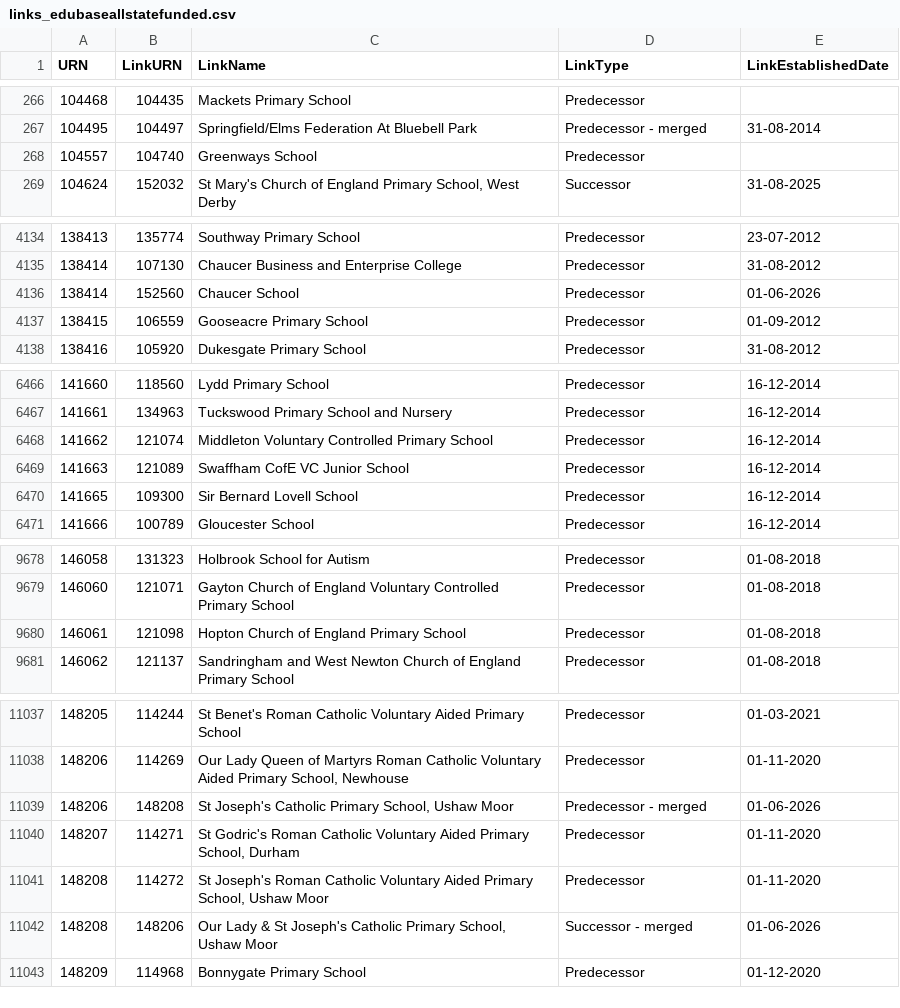
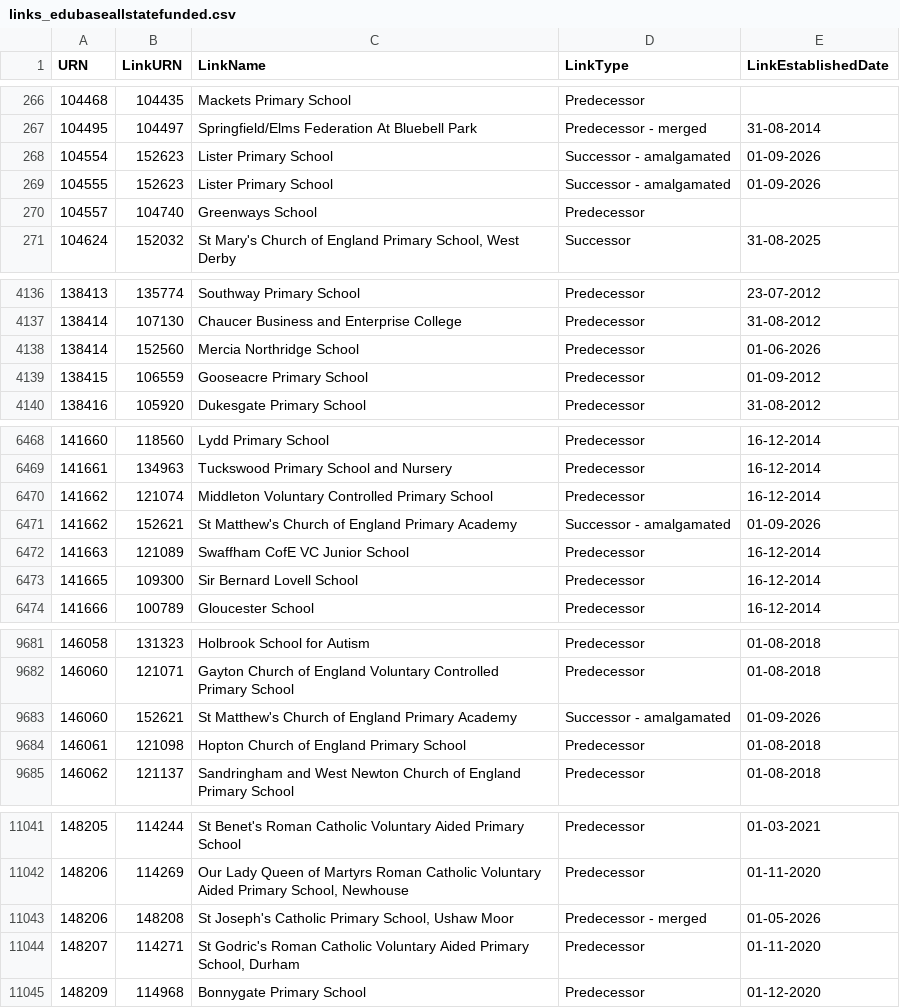
Before and after one commit to RogerHowellDfE/gias-data, a CSV file: data/links_edubaseallstatefunded.csv, drawn as a sheet; only a part is shown, gaps mark what is left out; the diff covers the shown part only.

```diff
--- a/data/links_edubaseallstatefunded.csv
+++ b/data/links_edubaseallstatefunded.csv
@@ -267,2 +267,4 @@
 104495,104497,"Springfield/Elms Federation At Bluebell Park","Predecessor - merged","31-08-2014"
+104554,152623,"Lister Primary School","Successor - amalgamated","01-09-2026"
+104555,152623,"Lister Primary School","Successor - amalgamated","01-09-2026"
 104557,104740,"Greenways School","Predecessor",""
@@ -4135,3 +4137,3 @@
 138414,107130,"Chaucer Business and Enterprise College","Predecessor","31-08-2012"
-138414,152560,"Chaucer School","Predecessor","01-06-2026"
+138414,152560,"Mercia Northridge School","Predecessor","01-06-2026"
 138415,106559,"Gooseacre Primary School","Predecessor","01-09-2012"
@@ -6468,2 +6470,3 @@
 141662,121074,"Middleton Voluntary Controlled Primary School","Predecessor","16-12-2014"
+141662,152621,"St Matthew's Church of England Primary Academy","Successor - amalgamated","01-09-2026"
 141663,121089,"Swaffham CofE VC Junior School","Predecessor","16-12-2014"
@@ -9679,2 +9682,3 @@
 146060,121071,"Gayton Church of England Voluntary Controlled Primary School","Predecessor","01-08-2018"
+146060,152621,"St Matthew's Church of England Primary Academy","Successor - amalgamated","01-09-2026"
 146061,121098,"Hopton Church of England Primary School","Predecessor","01-08-2018"
@@ -11038,6 +11042,4 @@
 148206,114269,"Our Lady Queen of Martyrs Roman Catholic Voluntary Aided Primary School, Newhouse","Predecessor","01-11-2020"
-148206,148208,"St Joseph's Catholic Primary School, Ushaw Moor","Predecessor - merged","01-06-2026"
+148206,148208,"St Joseph's Catholic Primary School, Ushaw Moor","Predecessor - merged","01-05-2026"
 148207,114271,"St Godric's Roman Catholic Voluntary Aided Primary School, Durham","Predecessor","01-11-2020"
-148208,114272,"St Joseph's Roman Catholic Voluntary Aided Primary School, Ushaw Moor","Predecessor","01-11-2020"
-148208,148206,"Our Lady & St Joseph's Catholic Primary School, Ushaw Moor","Successor - merged","01-06-2026"
 148209,114968,"Bonnygate Primary School","Predecessor","01-12-2020"
```
Also changed, not shown: 1 edited cell elsewhere in this file, data/links_edubaseallacademiesandfree.csv, 4 other files.
